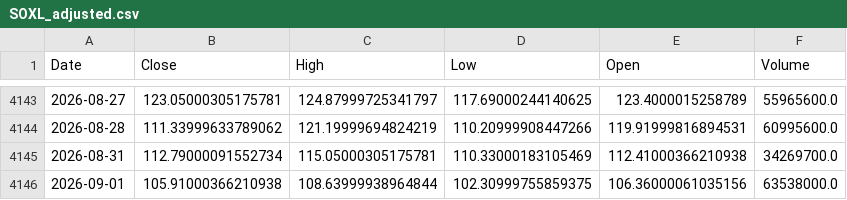
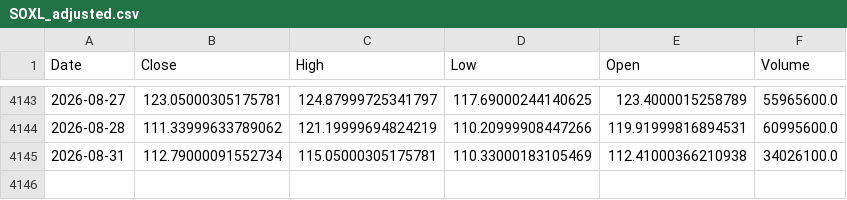
Before and after one commit to bgkoo1/soxl-v9-dashboard, a CSV file: SOXL_adjusted.csv, drawn as a sheet; only a part is shown, gaps mark what is left out.

```diff
--- a/SOXL_adjusted.csv
+++ b/SOXL_adjusted.csv
@@ -4144,3 +4144,2 @@
 2026-08-28,111.33999633789062,121.19999694824219,110.20999908447266,119.91999816894531,60995600.0
-2026-08-31,112.79000091552734,115.05000305175781,110.33000183105469,112.41000366210938,34269700.0
-2026-09-01,105.91000366210938,108.63999938964844,102.30999755859375,106.36000061035156,63538000.0
+2026-08-31,112.79000091552734,115.05000305175781,110.33000183105469,112.41000366210938,34026100.0
```
Also changed, not shown: 4 other files.
